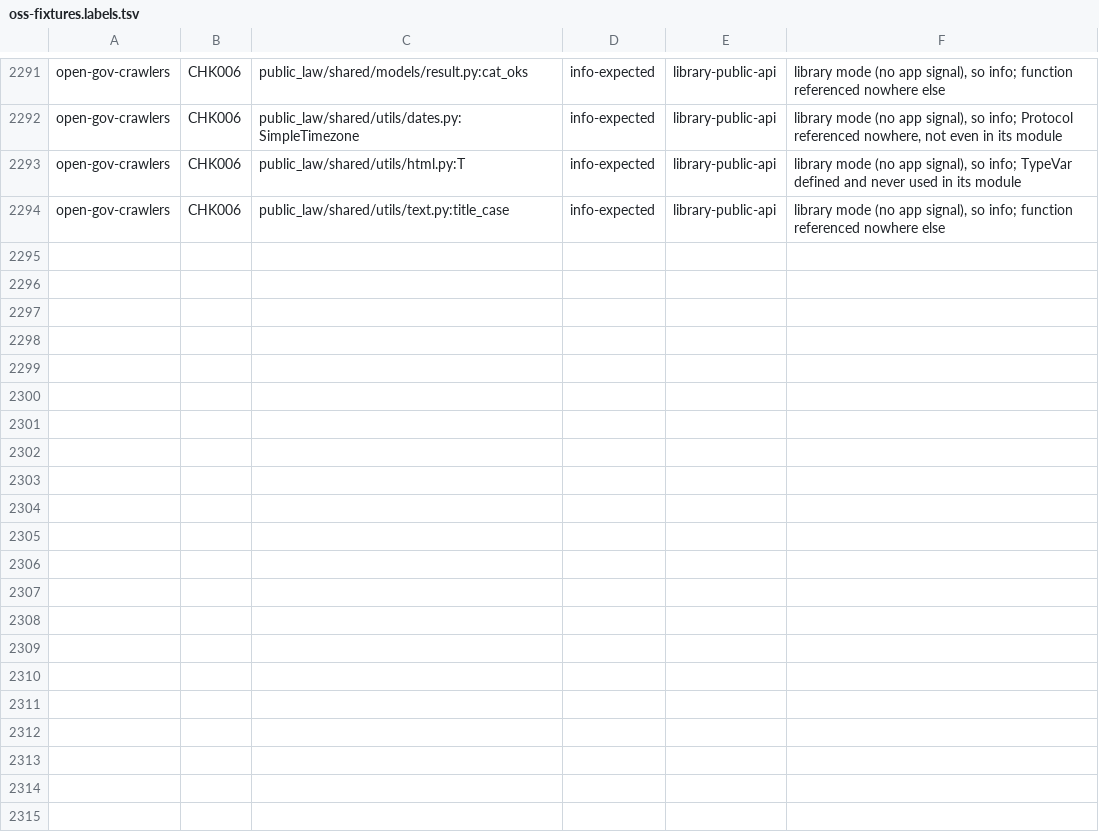
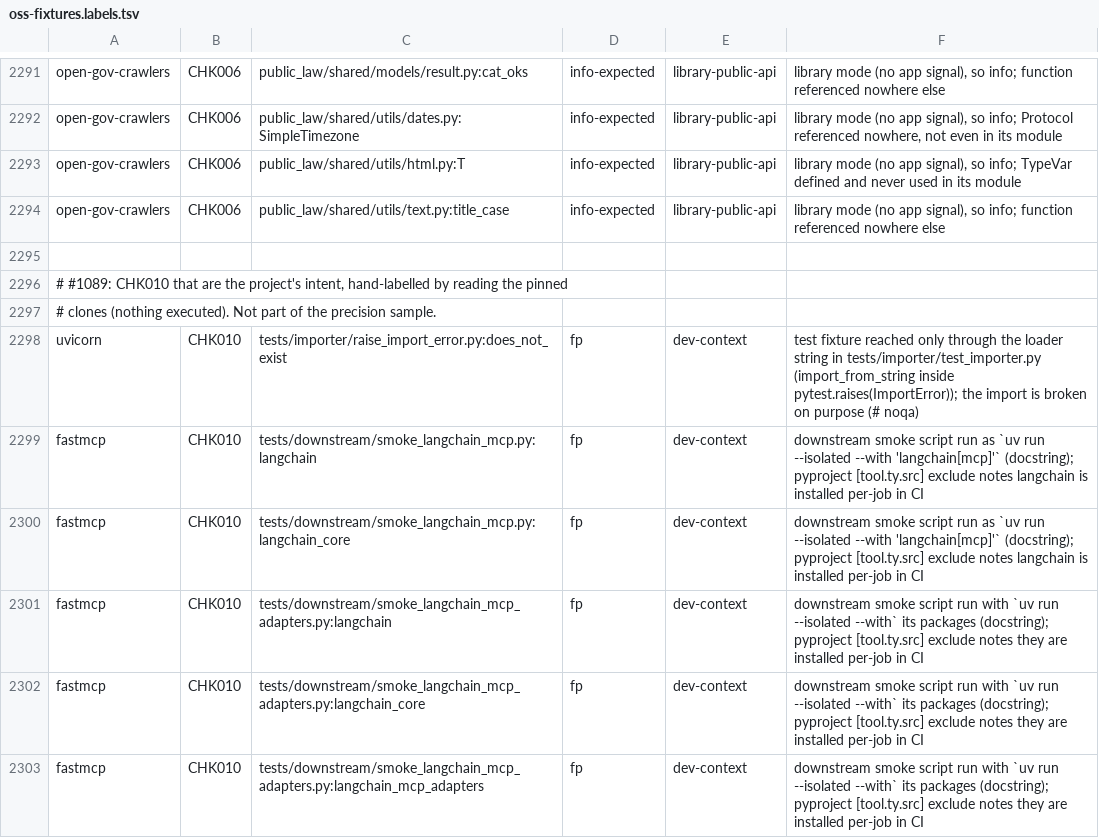
Before and after one commit to watany-dev/chokkin, a TSV file: scripts/oss-fixtures.labels.tsv, drawn as a sheet; only a part is shown, gaps mark what is left out; the diff names each change by its address in the sheet, - before the commit and + after, or states it on an @@ line.

```diff
--- a/scripts/oss-fixtures.labels.tsv
+++ b/scripts/oss-fixtures.labels.tsv
+row 2295: (empty)
+row 2296: # #1089: CHK010 that are the project's intent, hand-labelled by reading the pinned
+row 2297: # clones (nothing executed). Not part of the precision sample.
+row 2298: uvicorn | CHK010 | tests/importer/raise_import_error.py:does_not_exist | fp | dev-context | test fixture reached only through the loader string in tests/importer/test_importer.py (import_from_string inside pytest.raises(ImportError)); the import is broken on purpose (# noqa)
+row 2299: fastmcp | CHK010 | tests/downstream/smoke_langchain_mcp.py:langchain | fp | dev-context | downstream smoke script run as `uv run --isolated --with 'langchain[mcp]'` (docstring); pyproject [tool.ty.src] exclude notes langchain is installed per-job in CI
+row 2300: fastmcp | CHK010 | tests/downstream/smoke_langchain_mcp.py:langchain_core | fp | dev-context | downstream smoke script run as `uv run --isolated --with 'langchain[mcp]'` (docstring); pyproject [tool.ty.src] exclude notes langchain is installed per-job in CI
+row 2301: fastmcp | CHK010 | tests/downstream/smoke_langchain_mcp_adapters.py:langchain | fp | dev-context | downstream smoke script run with `uv run --isolated --with` its packages (docstring); pyproject [tool.ty.src] exclude notes they are installed per-job in CI
+row 2302: fastmcp | CHK010 | tests/downstream/smoke_langchain_mcp_adapters.py:langchain_core | fp | dev-context | downstream smoke script run with `uv run --isolated --with` its packages (docstring); pyproject [tool.ty.src] exclude notes they are installed per-job in CI
+row 2303: fastmcp | CHK010 | tests/downstream/smoke_langchain_mcp_adapters.py:langchain_mcp_adapters | fp | dev-context | downstream smoke script run with `uv run --isolated --with` its packages (docstring); pyproject [tool.ty.src] exclude notes they are installed per-job in CI
```
